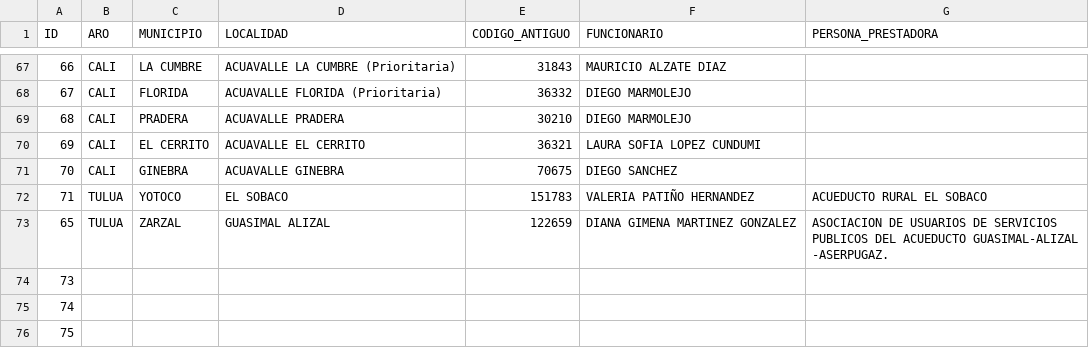
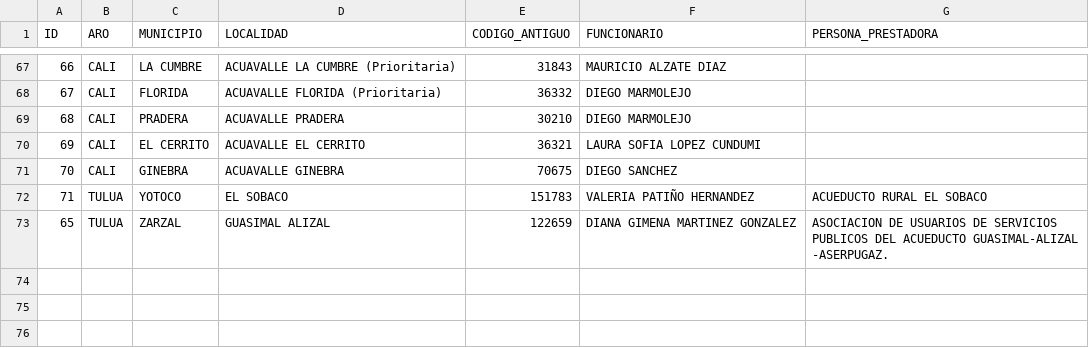
Before and after one commit to UESVALLE/uesvalle.github.io, a CSV file: data/mpr/raw/Programados.csv, drawn as a sheet; only a part is shown, gaps mark what is left out; the diff names each change by its address in the sheet, - before the commit and + after, or states it on an @@ line.

Commit message:
Limpiar programados vacios y actualizar datos MPR

```diff
--- a/data/mpr/raw/Programados.csv
+++ b/data/mpr/raw/Programados.csv
-row 74: 73
-row 75: 74
-row 76: 75
```
Also changed, not shown: data/mpr/current/actividades_mpr_ejecutadas.csv, data/mpr/current/resumen_mpr_funcionario.csv, 3 other files.
